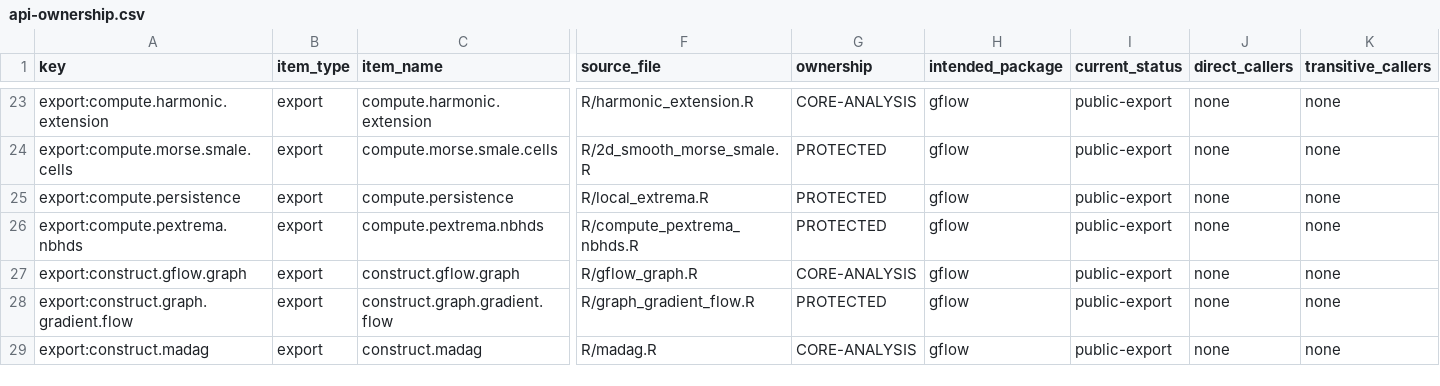
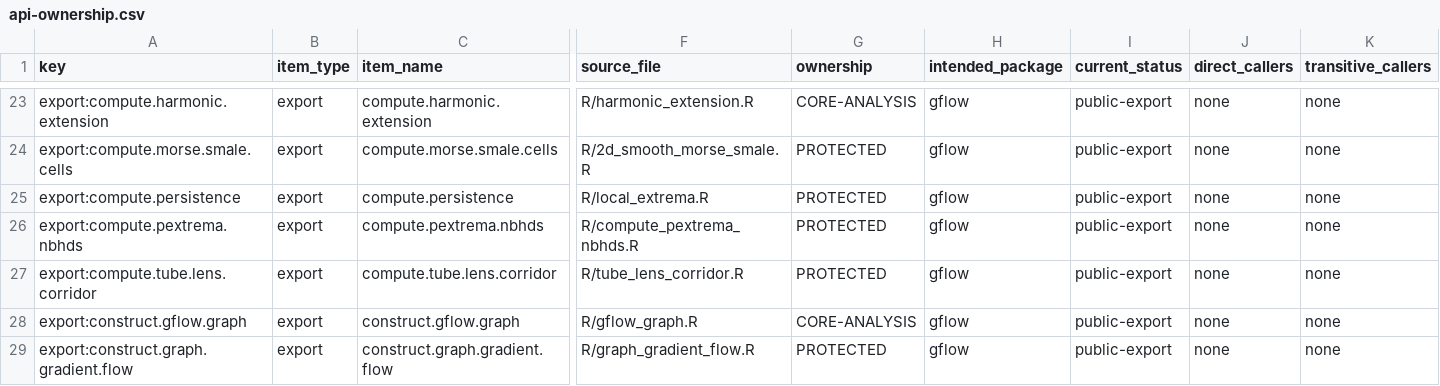
Before and after one commit to pgajer/gflow, a CSV file: split_audit/cleanup/api-ownership.csv, drawn as a sheet; only a part is shown, gaps mark what is left out; the shorter side is filled out with more unchanged rows; rows hold the shown columns only; the diff names each change by its address in the sheet, - before the commit and + after, or states it on an @@ line.

Commit message:
Export tube lens corridor helper

```diff
--- a/split_audit/cleanup/api-ownership.csv
+++ b/split_audit/cleanup/api-ownership.csv
+row 27: export:compute.tube.lens.corridor | export | compute.tube.lens.corridor | R/tube_lens_corridor.R | PROTECTED | gflow | public-export | none | none
```
Also changed, not shown: 3 other files.
